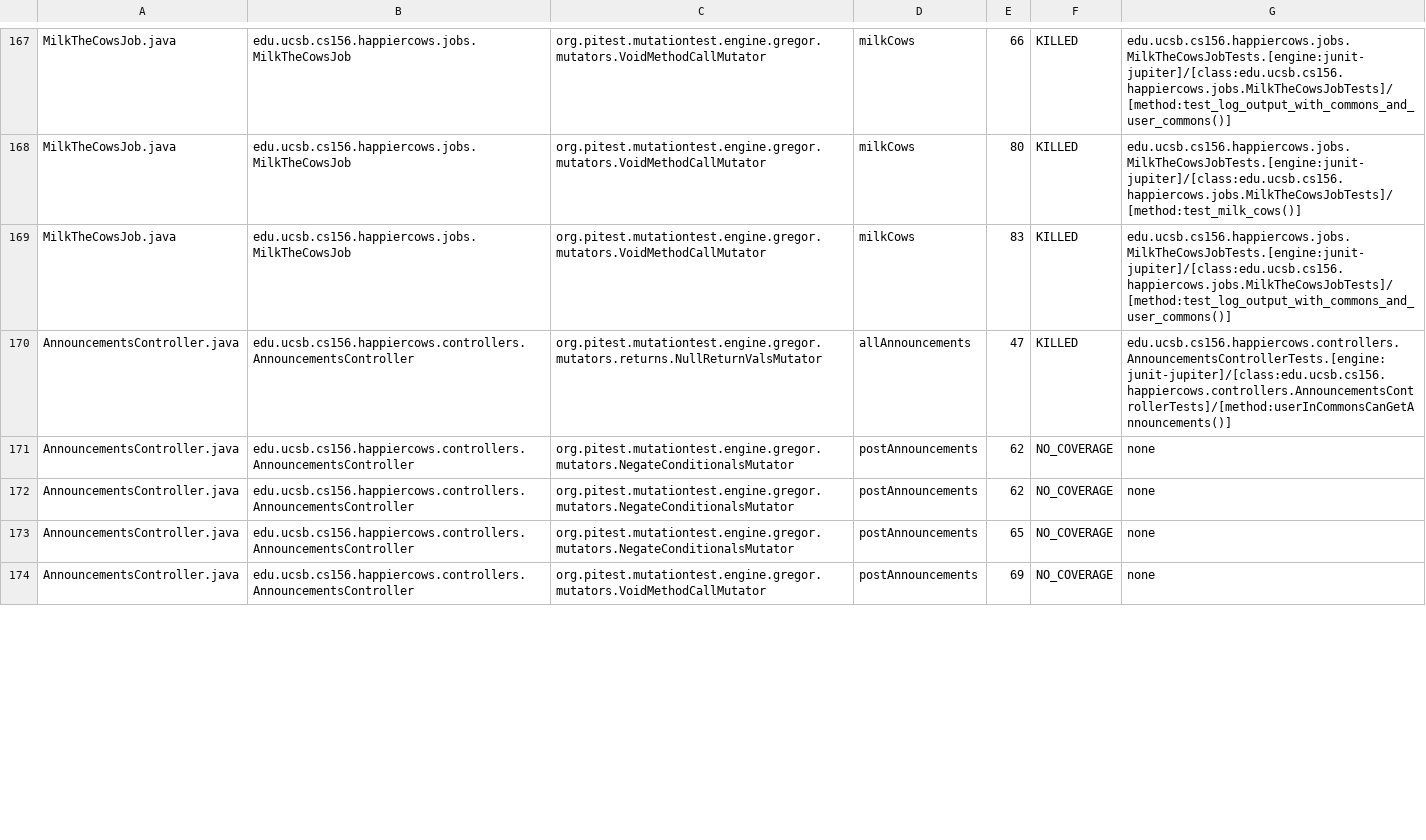
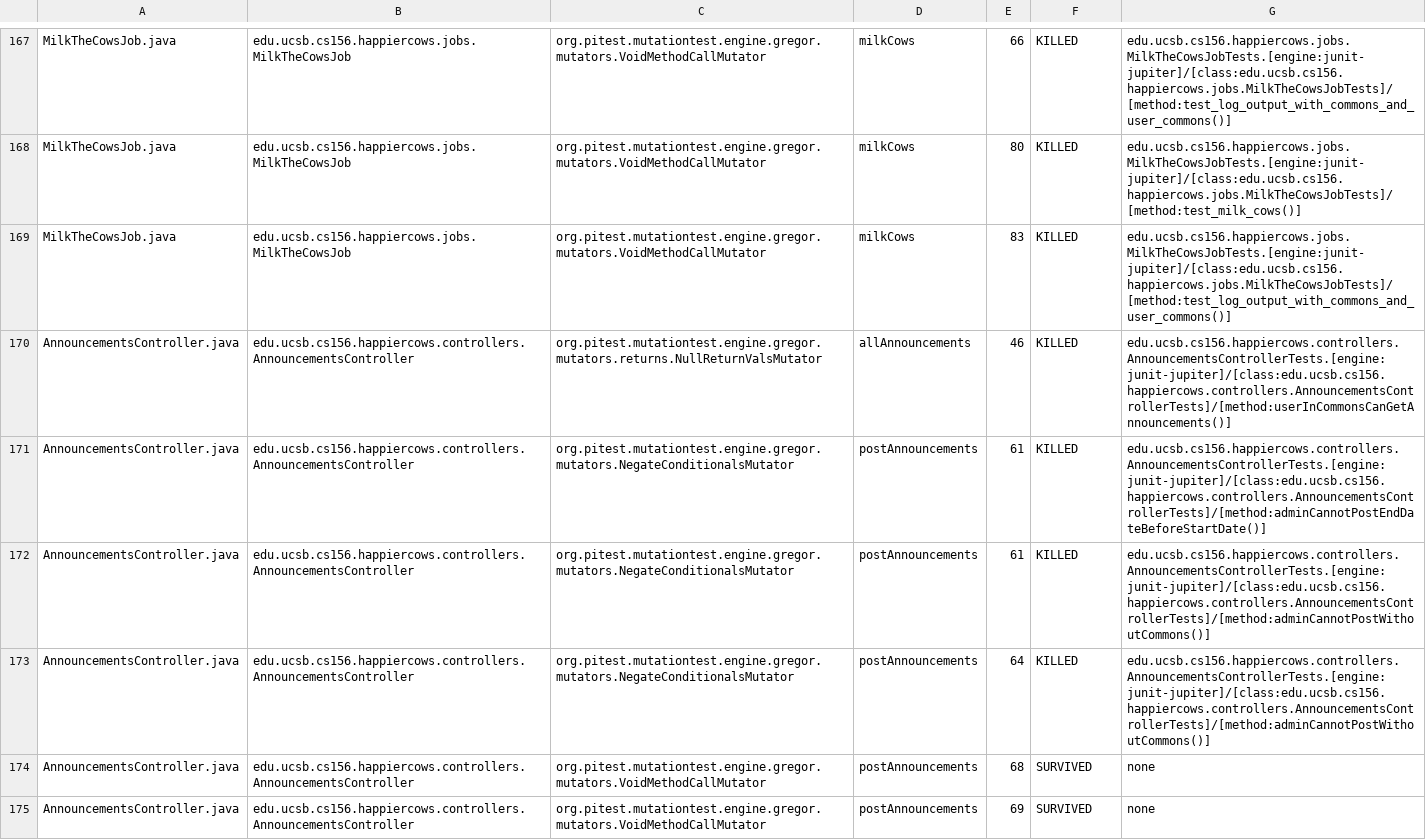
Before and after one commit to ucsb-cs156-w24/proj-happy-cows-w24-4pm-1, a CSV file: prs/27/pitest/mutations.csv, drawn as a sheet; only a part is shown, gaps mark what is left out; the diff covers the shown part only.

Commit message:
Deploying to gh-pages from @ ucsb-cs156-w24/proj-happy-cows-w24-4pm-1@35e4937f0777c04e44cf9d2321ace63b11927ef3 🚀

```diff
--- a/prs/27/pitest/mutations.csv
+++ b/prs/27/pitest/mutations.csv
@@ -169,6 +169,7 @@ MilkTheCowsJob.java,edu.ucsb.cs156.happiercows.jobs.MilkTheCowsJob,org.pitest.mu
 MilkTheCowsJob.java,edu.ucsb.cs156.happiercows.jobs.MilkTheCowsJob,org.pitest.mutationtest.engine.gregor.mutators.VoidMethodCallMutator,milkCows,83,KILLED,edu.ucsb.cs156.happiercows.jobs.MilkTheCowsJobTests.[engine:junit-jupiter]/[class:edu.ucsb.cs156.happiercows.jobs.MilkTheCowsJobTests]/[method:test_log_output_with_commons_and_user_commons()]
-AnnouncementsController.java,edu.ucsb.cs156.happiercows.controllers.AnnouncementsController,org.pitest.mutationtest.engine.gregor.mutators.returns.NullReturnValsMutator,allAnnouncements,47,KILLED,edu.ucsb.cs156.happiercows.controllers.AnnouncementsControllerTests.[engine:junit-jupiter]/[class:edu.ucsb.cs156.happiercows.controllers.AnnouncementsControllerTests]/[method:userInCommonsCanGetAnnouncements()]
-AnnouncementsController.java,edu.ucsb.cs156.happiercows.controllers.AnnouncementsController,org.pitest.mutationtest.engine.gregor.mutators.NegateConditionalsMutator,postAnnouncements,62,NO_COVERAGE,none
-AnnouncementsController.java,edu.ucsb.cs156.happiercows.controllers.AnnouncementsController,org.pitest.mutationtest.engine.gregor.mutators.NegateConditionalsMutator,postAnnouncements,62,NO_COVERAGE,none
-AnnouncementsController.java,edu.ucsb.cs156.happiercows.controllers.AnnouncementsController,org.pitest.mutationtest.engine.gregor.mutators.NegateConditionalsMutator,postAnnouncements,65,NO_COVERAGE,none
-AnnouncementsController.java,edu.ucsb.cs156.happiercows.controllers.AnnouncementsController,org.pitest.mutationtest.engine.gregor.mutators.VoidMethodCallMutator,postAnnouncements,69,NO_COVERAGE,none
+AnnouncementsController.java,edu.ucsb.cs156.happiercows.controllers.AnnouncementsController,org.pitest.mutationtest.engine.gregor.mutators.returns.NullReturnValsMutator,allAnnouncements,46,KILLED,edu.ucsb.cs156.happiercows.controllers.AnnouncementsControllerTests.[engine:junit-jupiter]/[class:edu.ucsb.cs156.happiercows.controllers.AnnouncementsControllerTests]/[method:userInCommonsCanGetAnnouncements()]
+AnnouncementsController.java,edu.ucsb.cs156.happiercows.controllers.AnnouncementsController,org.pitest.mutationtest.engine.gregor.mutators.NegateConditionalsMutator,postAnnouncements,61,KILLED,edu.ucsb.cs156.happiercows.controllers.AnnouncementsControllerTests.[engine:junit-jupiter]/[class:edu.ucsb.cs156.happiercows.controllers.AnnouncementsControllerTests]/[method:adminCannotPostEndDateBeforeStartDate()]
+AnnouncementsController.java,edu.ucsb.cs156.happiercows.controllers.AnnouncementsController,org.pitest.mutationtest.engine.gregor.mutators.NegateConditionalsMutator,postAnnouncements,61,KILLED,edu.ucsb.cs156.happiercows.controllers.AnnouncementsControllerTests.[engine:junit-jupiter]/[class:edu.ucsb.cs156.happiercows.controllers.AnnouncementsControllerTests]/[method:adminCannotPostWithoutCommons()]
+AnnouncementsController.java,edu.ucsb.cs156.happiercows.controllers.AnnouncementsController,org.pitest.mutationtest.engine.gregor.mutators.NegateConditionalsMutator,postAnnouncements,64,KILLED,edu.ucsb.cs156.happiercows.controllers.AnnouncementsControllerTests.[engine:junit-jupiter]/[class:edu.ucsb.cs156.happiercows.controllers.AnnouncementsControllerTests]/[method:adminCannotPostWithoutCommons()]
+AnnouncementsController.java,edu.ucsb.cs156.happiercows.controllers.AnnouncementsController,org.pitest.mutationtest.engine.gregor.mutators.VoidMethodCallMutator,postAnnouncements,68,SURVIVED,none
+AnnouncementsController.java,edu.ucsb.cs156.happiercows.controllers.AnnouncementsController,org.pitest.mutationtest.engine.gregor.mutators.VoidMethodCallMutator,postAnnouncements,69,SURVIVED,none
```
Also changed, not shown: 1 removed row and 79 edited cells elsewhere in this file, 50 other files.
